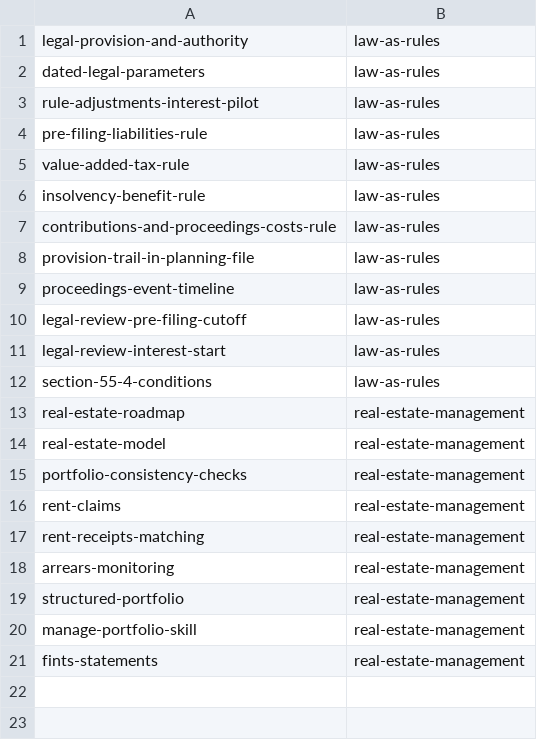
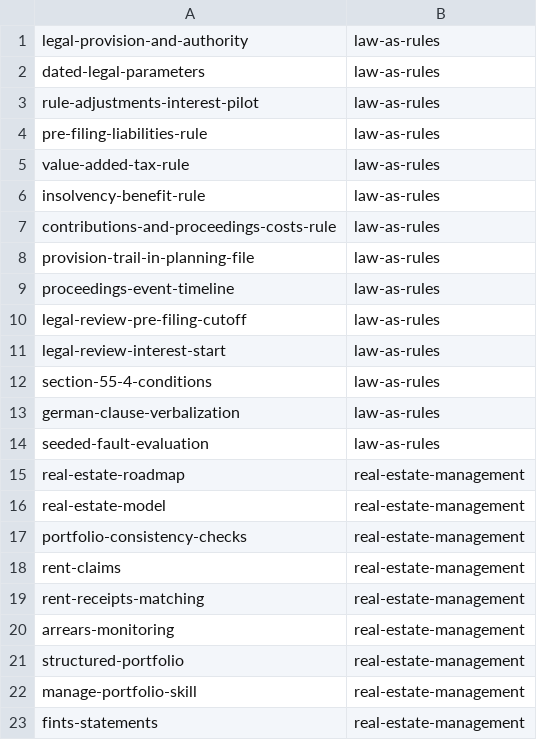
Before and after one commit to tomsch420/business_consulting-notes, a TSV file: .claude/personal/plans/_generated/branch-index.tsv, drawn as a sheet; the diff names each change by its address in the sheet, - before the commit and + after, or states it on an @@ line.

Commit message:
Update plan manifest for law-as-rules

```diff
--- a/.claude/personal/plans/_generated/branch-index.tsv
+++ b/.claude/personal/plans/_generated/branch-index.tsv
+row 13: german-clause-verbalization | law-as-rules
+row 14: seeded-fault-evaluation | law-as-rules
```
Also changed, not shown: 1 other file.
